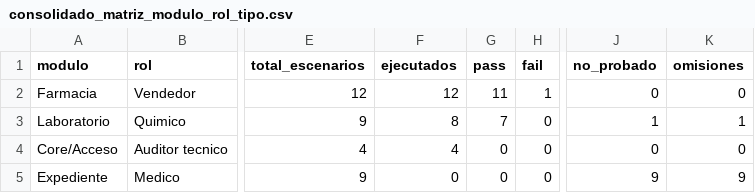
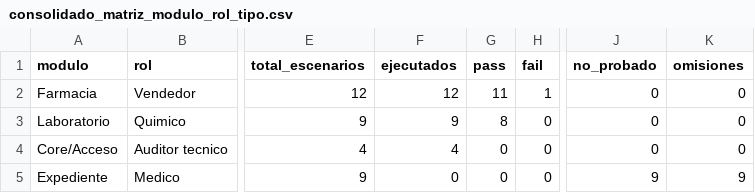
Before and after one commit to primerosaludlaboratorio-star/saasprislab, a CSV file: docs/auditoria/consolidado_matriz_modulo_rol_tipo.csv, drawn as a sheet; only a part is shown, gaps mark what is left out; the diff names each change by its address in the sheet, - before the commit and + after, or states it on an @@ line.

```diff
--- a/docs/auditoria/consolidado_matriz_modulo_rol_tipo.csv
+++ b/docs/auditoria/consolidado_matriz_modulo_rol_tipo.csv
-F3 (ejecutados): 8
+F3 (ejecutados): 9
-G3 (pass): 7
+G3 (pass): 8
-J3 (no_probado): 1
+J3 (no_probado): 0
-K3 (omisiones): 1
+K3 (omisiones): 0
```
Also changed, not shown: docs/auditoria/escenarios.csv, 2 other files.
